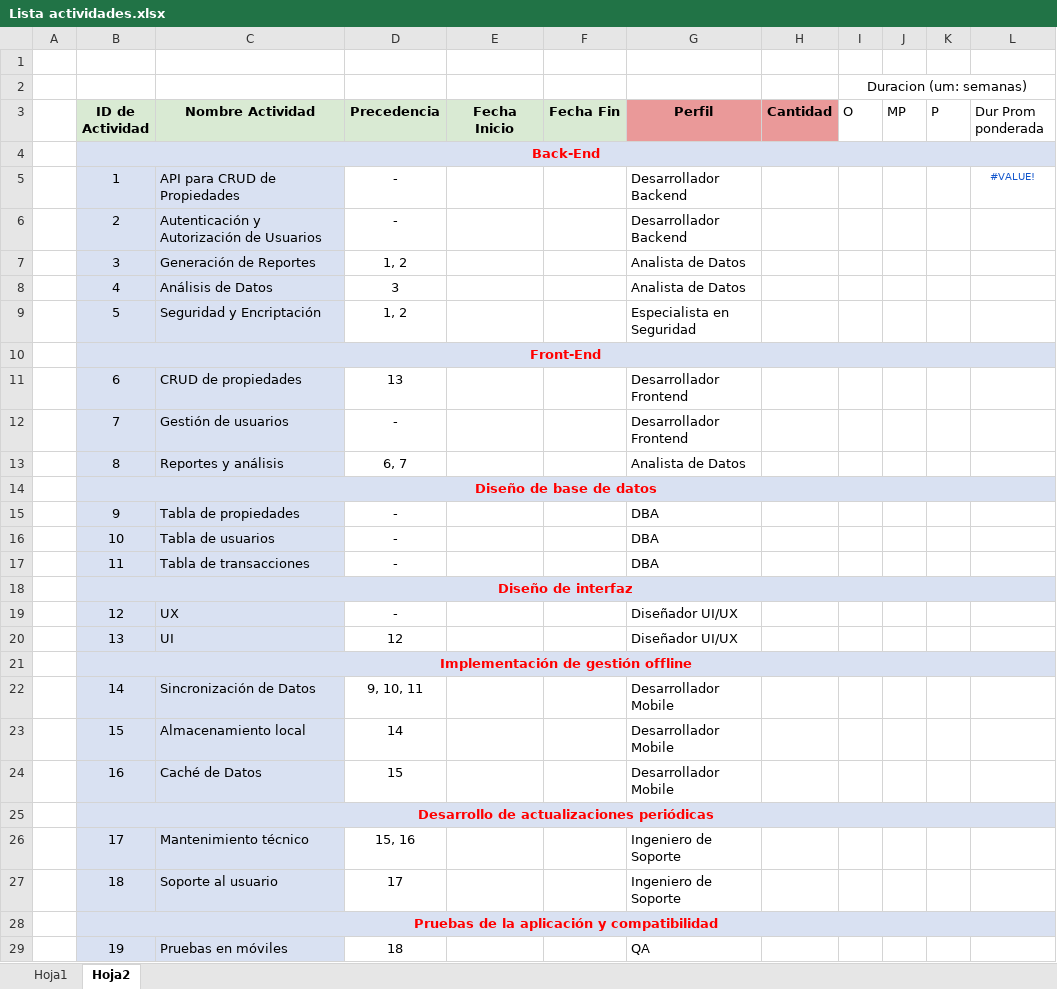
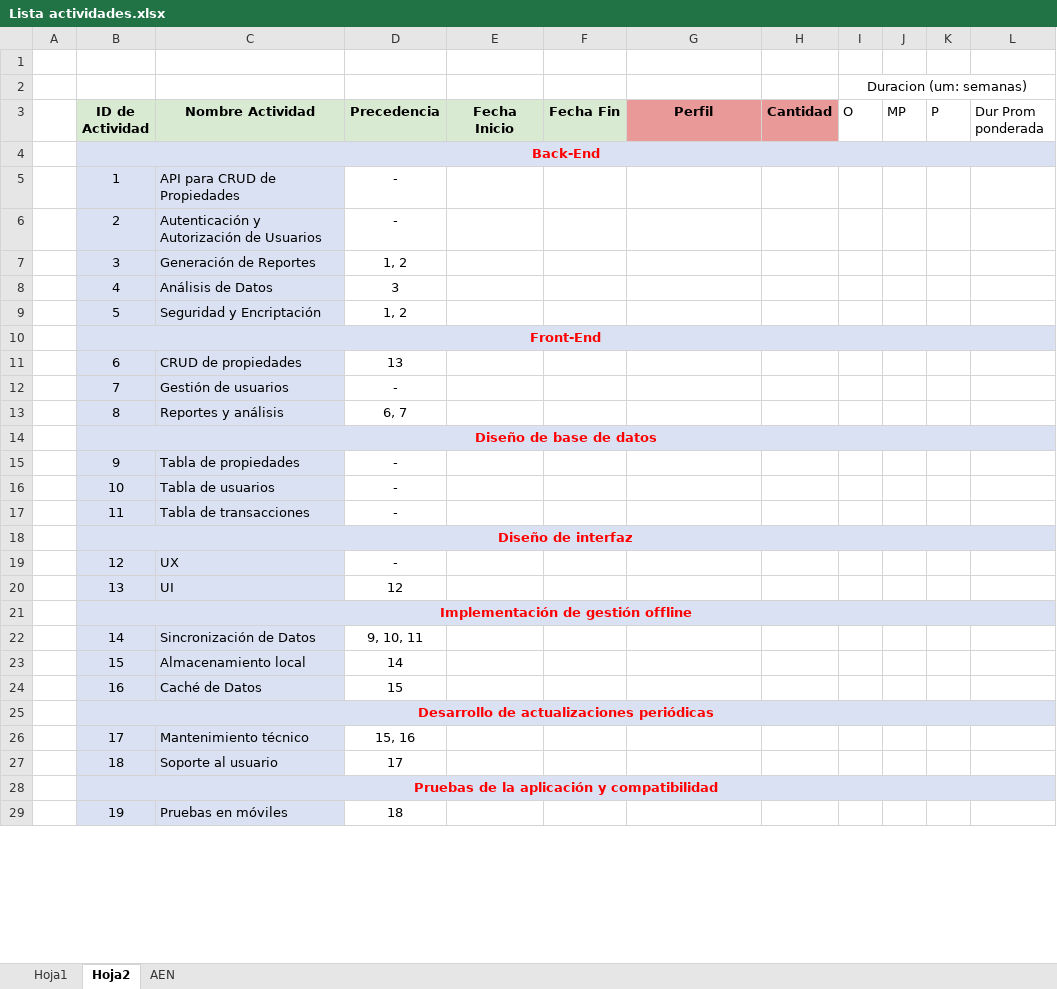
Before and after one commit to NicoDiDomenico/UAI-2024, an Excel workbook: ADP/TP Integrador/Lista actividades.xlsx, sheet Hoja2, drawn as a sheet; only a part is shown; values as stored, in another font and other column widths than the file's, no borders; the diff covers the shown part only; the diff names each change by its address in the sheet, - before the commit and + after, or states it on an @@ line.

```diff
--- a/ADP/TP Integrador/Lista actividades.xlsx (sheet Hoja2)
+++ b/ADP/TP Integrador/Lista actividades.xlsx (sheet Hoja2)
+sheet tab: AEN
-G5:G6 (Perfil): Desarrollador Backend
+G5:G6 (Perfil): (empty)
-L5 (Dur Prom ponderada): #VALUE!
+L5 (Dur Prom ponderada): (empty)
-G7:G8 (Perfil): Analista de Datos
+G7:G8 (Perfil): (empty)
-G9 (Perfil): Especialista en Seguridad
+G9 (Perfil): (empty)
-G11:G12 (Perfil): Desarrollador Frontend
+G11:G12 (Perfil): (empty)
-G13 (Perfil): Analista de Datos
+G13 (Perfil): (empty)
-G15:G17 (Perfil): DBA
+G15:G17 (Perfil): (empty)
-G19:G20 (Perfil): Diseñador UI/UX
+G19:G20 (Perfil): (empty)
-G22:G24 (Perfil): Desarrollador Mobile
+G22:G24 (Perfil): (empty)
-G26:G27 (Perfil): Ingeniero de Soporte
+G26:G27 (Perfil): (empty)
-G29 (Perfil): QA
+G29 (Perfil): (empty)
```
Also changed, not shown: 17 edited cells elsewhere in this sheet, charts or pictures, 4 other files.
